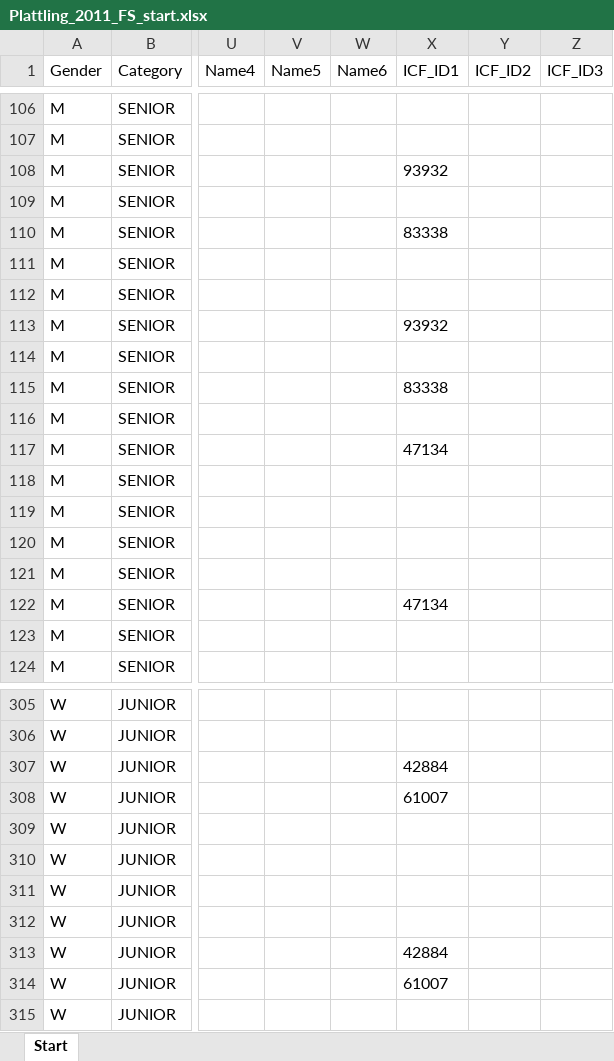
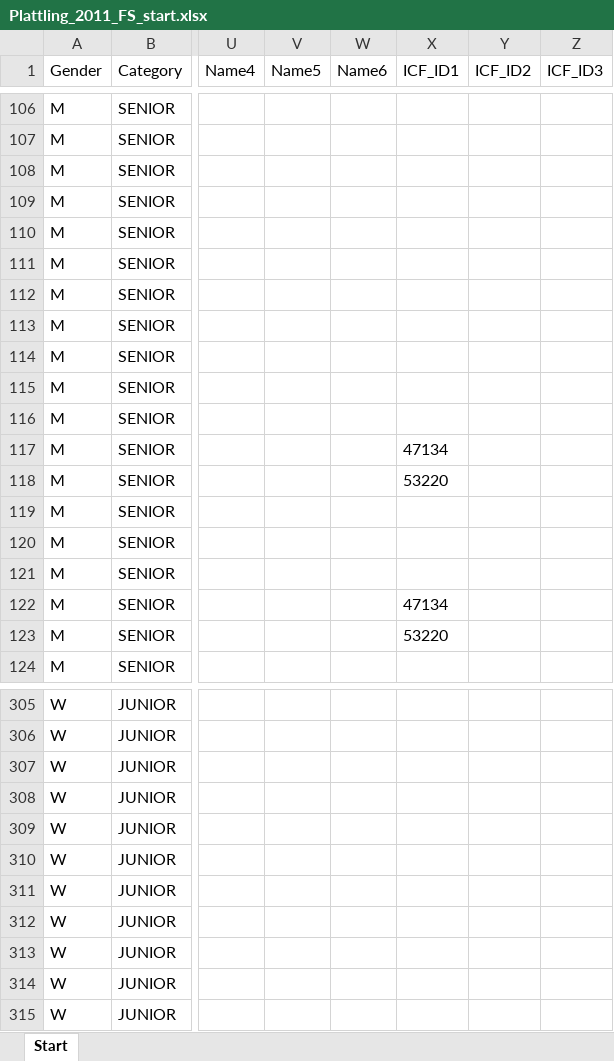
Before and after one commit to kenderfoka/race-sheets, an Excel workbook: events/Plattling_2011_FS/Plattling_2011_FS_start.xlsx, sheet Start, drawn as a sheet; only a part is shown, gaps mark what is left out; values as stored, in another font and other column widths than the file's, no borders; the diff covers the shown part only; the diff names each change by its address in the sheet, - before the commit and + after, or states it on an @@ line.

Commit message:
Plattling_2011_FS: wake 2 findings (RU218) - 7 wrong ICF_ID1 binds emptied with rejected_icf_id, 3 exact-name seats bound, ASHWORTH nation logged, one id_checks entry per empty seat (gate 6)

```diff
--- a/events/Plattling_2011_FS/Plattling_2011_FS_start.xlsx (sheet Start)
+++ b/events/Plattling_2011_FS/Plattling_2011_FS_start.xlsx (sheet Start)
-X108 (ICF_ID1): 93932
+X108 (ICF_ID1): (empty)
-X110 (ICF_ID1): 83338
+X110 (ICF_ID1): (empty)
-X113 (ICF_ID1): 93932
+X113 (ICF_ID1): (empty)
-X115 (ICF_ID1): 83338
+X115 (ICF_ID1): (empty)
-X118 (ICF_ID1): (empty)
+X118 (ICF_ID1): 53220
-X123 (ICF_ID1): (empty)
+X123 (ICF_ID1): 53220
-X307 (ICF_ID1): 42884
+X307 (ICF_ID1): (empty)
-X308 (ICF_ID1): 61007
+X308 (ICF_ID1): (empty)
-X313 (ICF_ID1): 42884
+X313 (ICF_ID1): (empty)
-X314 (ICF_ID1): 61007
+X314 (ICF_ID1): (empty)
```
Also changed, not shown: 17 edited cells elsewhere in this sheet, 1 other file.
